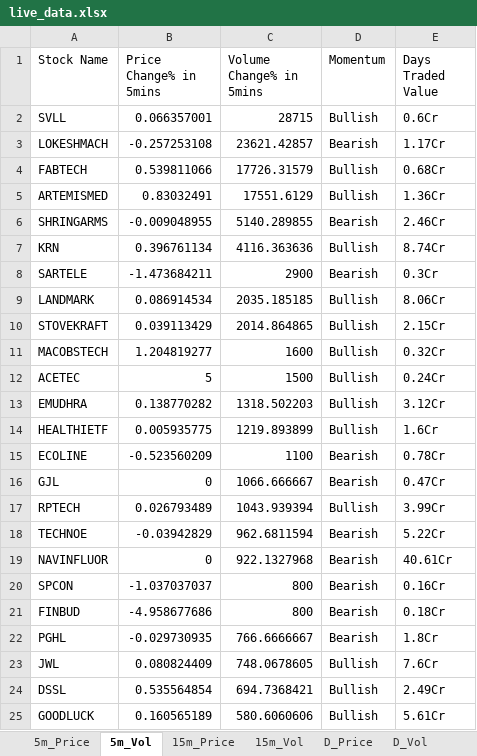
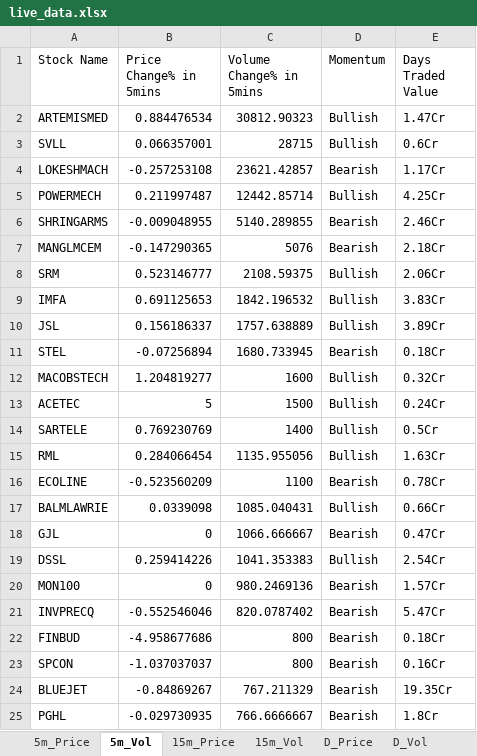
Before and after one commit to srbsharma92/priceAction2, an Excel workbook: data/live_data.xlsx, sheet 5m_Vol, drawn as a sheet; only a part is shown; values as stored, in another font and other column widths than the file's, no borders; removed rows and columns are numbered as before the commit, all else as after; the diff covers the shown part only; the diff names each change by its address in the sheet, - before the commit and + after, or states it on an @@ line.

```diff
--- a/data/live_data.xlsx (sheet 5m_Vol)
+++ b/data/live_data.xlsx (sheet 5m_Vol)
+row 2: ARTEMISMED | 0.884476534 | 30812.90323 | Bullish | 1.47Cr
-row 4: FABTECH | 0.539811066 | 17726.31579 | Bullish | 0.68Cr
-row 5: ARTEMISMED | 0.83032491 | 17551.6129 | Bullish | 1.36Cr
+row 5: POWERMECH | 0.211997487 | 12442.85714 | Bullish | 4.25Cr
-row 7: KRN | 0.396761134 | 4116.363636 | Bullish | 8.74Cr
-row 8: SARTELE | -1.473684211 | 2900 | Bearish | 0.3Cr
-row 9: LANDMARK | 0.086914534 | 2035.185185 | Bullish | 8.06Cr
-row 10: STOVEKRAFT | 0.039113429 | 2014.864865 | Bullish | 2.15Cr
+row 7: MANGLMCEM | -0.147290365 | 5076 | Bearish | 2.18Cr
+row 8: SRM | 0.523146777 | 2108.59375 | Bullish | 2.06Cr
+row 9: IMFA | 0.691125653 | 1842.196532 | Bullish | 3.83Cr
+row 10: JSL | 0.156186337 | 1757.638889 | Bullish | 3.89Cr
+row 11: STEL | -0.07256894 | 1680.733945 | Bearish | 0.18Cr
-row 13: EMUDHRA | 0.138770282 | 1318.502203 | Bullish | 3.12Cr
-row 14: HEALTHIETF | 0.005935775 | 1219.893899 | Bullish | 1.6Cr
+row 14: SARTELE | 0.769230769 | 1400 | Bullish | 0.5Cr
+row 15: RML | 0.284066454 | 1135.955056 | Bullish | 1.63Cr
+row 17: BALMLAWRIE | 0.0339098 | 1085.040431 | Bullish | 0.66Cr
-row 17: RPTECH | 0.026793489 | 1043.939394 | Bullish | 3.99Cr
-row 18: TECHNOE | -0.03942829 | 962.6811594 | Bearish | 5.22Cr
-row 19: NAVINFLUOR | 0 | 922.1327968 | Bearish | 40.61Cr
+row 19: DSSL | 0.259414226 | 1041.353383 | Bullish | 2.54Cr
+row 20: MON100 | 0 | 980.2469136 | Bearish | 1.57Cr
+row 21: INVPRECQ | -0.552546046 | 820.0787402 | Bearish | 5.47Cr
@@ row 21 moved to row 22: FINBUD @@
+row 24: BLUEJET | -0.84869267 | 767.211329 | Bearish | 19.35Cr
-row 23: JWL | 0.080824409 | 748.0678605 | Bullish | 7.6Cr
-row 24: DSSL | 0.535564854 | 694.7368421 | Bullish | 2.49Cr
-row 25: GOODLUCK | 0.160565189 | 580.6060606 | Bullish | 5.61Cr
```
Also changed, not shown: 10 added rows, 12 removed rows and 3 edited cells elsewhere in this sheet, sheet D_Price, sheet D_Vol, sheet 15m_Vol, sheet 15m_Price, sheet 5m_Price, sheet meta.
